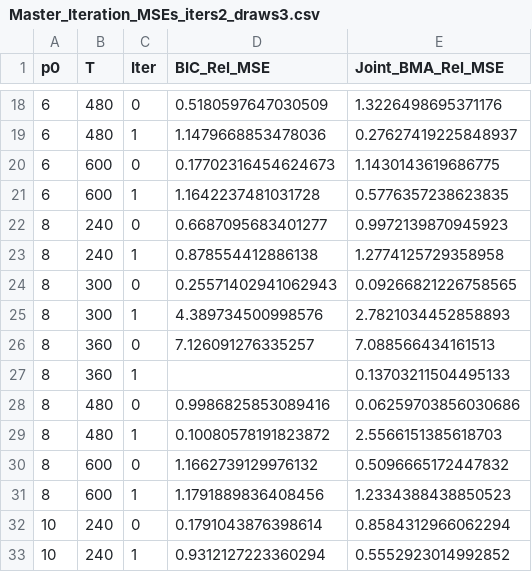
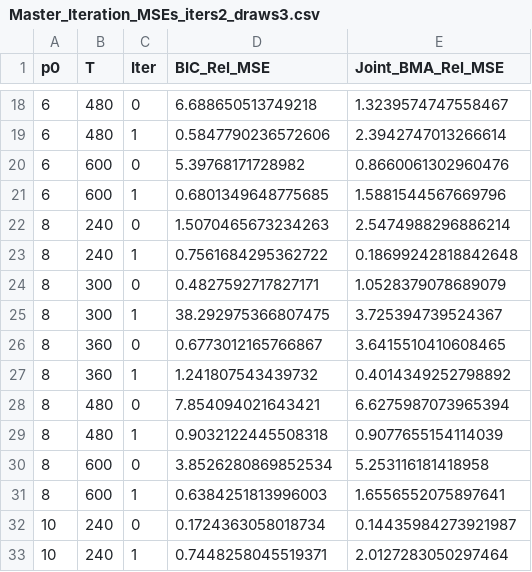
Before and after one commit to FerdinandLos/Monte-Carlo-Coding, a CSV file: Kilian and Murphy (2014)/Results/Master_Iteration_MSEs_iters2_draws3.csv, drawn as a sheet; only a part is shown, gaps mark what is left out; the diff covers the shown part only.

```diff
--- a/Kilian and Murphy (2014)/Results/Master_Iteration_MSEs_iters2_draws3.csv
+++ b/Kilian and Murphy (2014)/Results/Master_Iteration_MSEs_iters2_draws3.csv
@@ -18,16 +18,16 @@ p0,T,Iter,BIC_Rel_MSE,Joint_BMA_Rel_MSE
-6,480,0,0.5180597647030509,1.3226498695371176
-6,480,1,1.1479668853478036,0.27627419225848937
-6,600,0,0.17702316454624673,1.1430143619686775
-6,600,1,1.1642237481031728,0.5776357238623835
-8,240,0,0.6687095683401277,0.9972139870945923
-8,240,1,0.878554412886138,1.2774125729358958
-8,300,0,0.25571402941062943,0.09266821226758565
-8,300,1,4.389734500998576,2.7821034452858893
-8,360,0,7.126091276335257,7.088566434161513
-8,360,1,,0.13703211504495133
-8,480,0,0.9986825853089416,0.06259703856030686
-8,480,1,0.10080578191823872,2.5566151385618703
-8,600,0,1.1662739129976132,0.5096665172447832
-8,600,1,1.1791889836408456,1.2334388438850523
-10,240,0,0.1791043876398614,0.8584312966062294
-10,240,1,0.9312127223360294,0.5552923014992852
+6,480,0,6.688650513749218,1.3239574747558467
+6,480,1,0.5847790236572606,2.3942747013266614
+6,600,0,5.39768171728982,0.8660061302960476
+6,600,1,0.6801349648775685,1.5881544567669796
+8,240,0,1.5070465673234263,2.5474988296886214
+8,240,1,0.7561684295362722,0.18699242818842648
+8,300,0,0.4827592717827171,1.0528379078689079
+8,300,1,38.292975366807475,3.725394739524367
+8,360,0,0.6773012165766867,3.6415510410608465
+8,360,1,1.241807543439732,0.4014349252798892
+8,480,0,7.854094021643421,6.6275987073965394
+8,480,1,0.9032122445508318,0.9077655154114039
+8,600,0,3.8526280869852534,5.253116181418958
+8,600,1,0.6384251813996003,1.6556552075897641
+10,240,0,0.1724363058018734,0.14435984273921987
+10,240,1,0.7448258045519371,2.0127283050297464
```
Also changed, not shown: 48 edited cells elsewhere in this file, Kilian and Murphy (2014)/Results/Master_BMA_Weights_iters2_draws3.csv, Kilian and Murphy (2014)/Results/Master_Final_SVAR_Comparison_iters2_draws3.csv, 53 other files.
